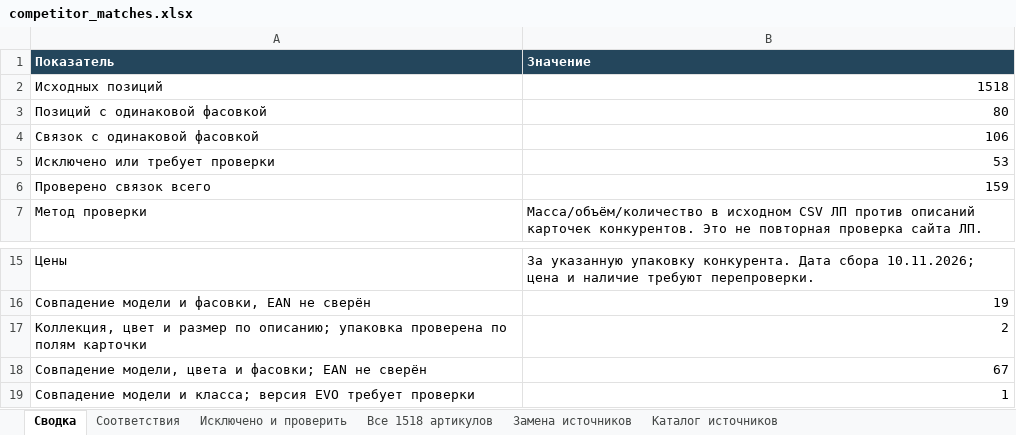
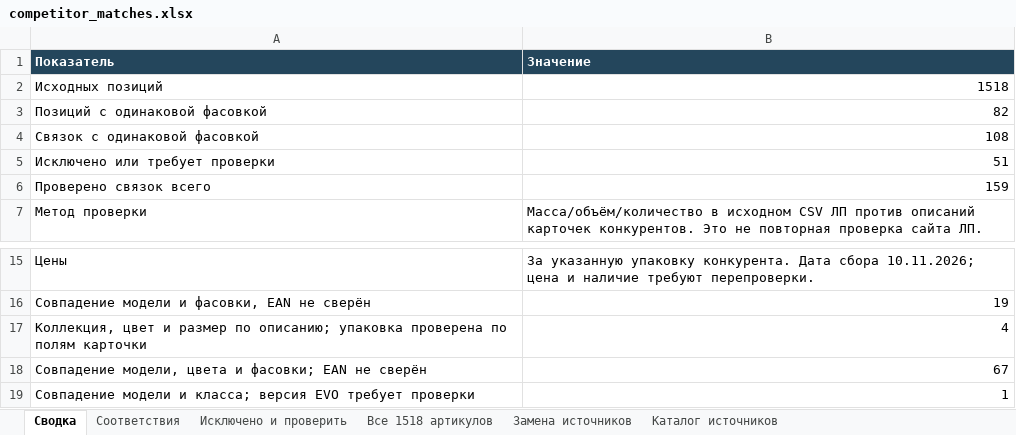
Before and after one commit to dmitrypalych44-ai/cloude, an Excel workbook: reports/competitor_matches.xlsx, sheet Сводка, drawn as a sheet; only a part is shown, gaps mark what is left out; values as stored, in another font and other column widths than the file's, no borders; the diff names each change by its address in the sheet, - before the commit and + after, or states it on an @@ line.

```diff
--- a/reports/competitor_matches.xlsx (sheet Сводка)
+++ b/reports/competitor_matches.xlsx (sheet Сводка)
-B3 (Значение): 80
+B3 (Значение): 82
-B4 (Значение): 106
+B4 (Значение): 108
-B5 (Значение): 53
+B5 (Значение): 51
-B17 (Значение): 2
+B17 (Значение): 4
```
Also changed, not shown: sheet Исключено и проверить, sheet Соответствия, sheet Каталог источников, sheet Все 1518 артикулов, 4 other files.
